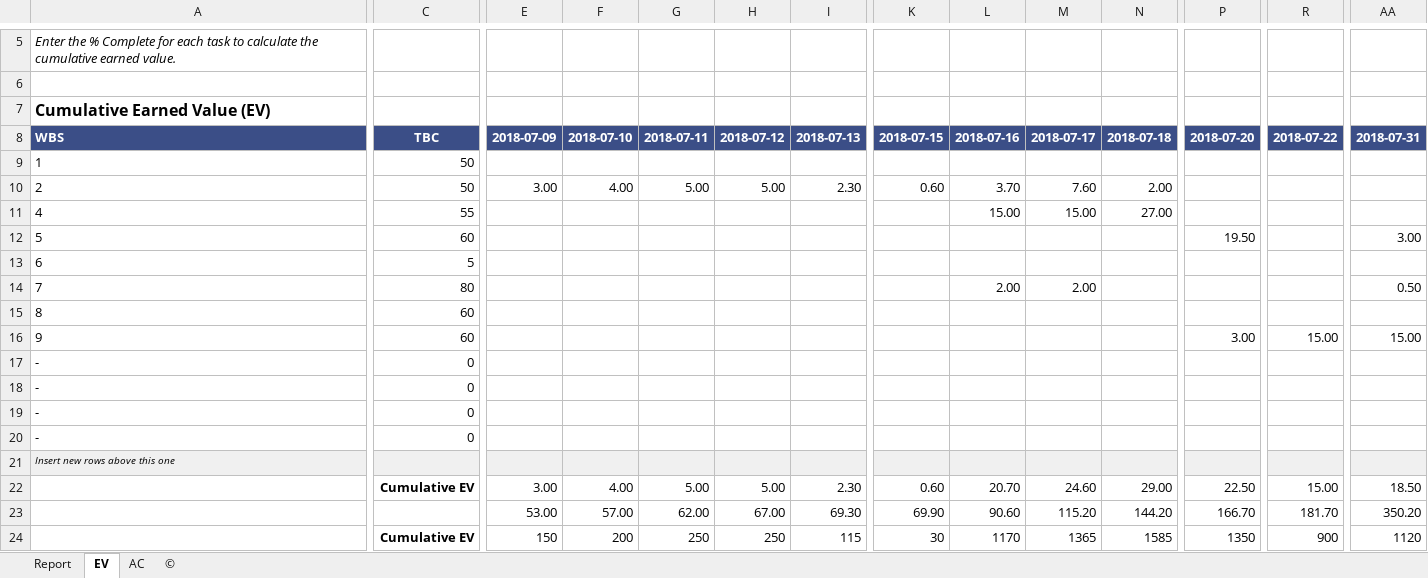
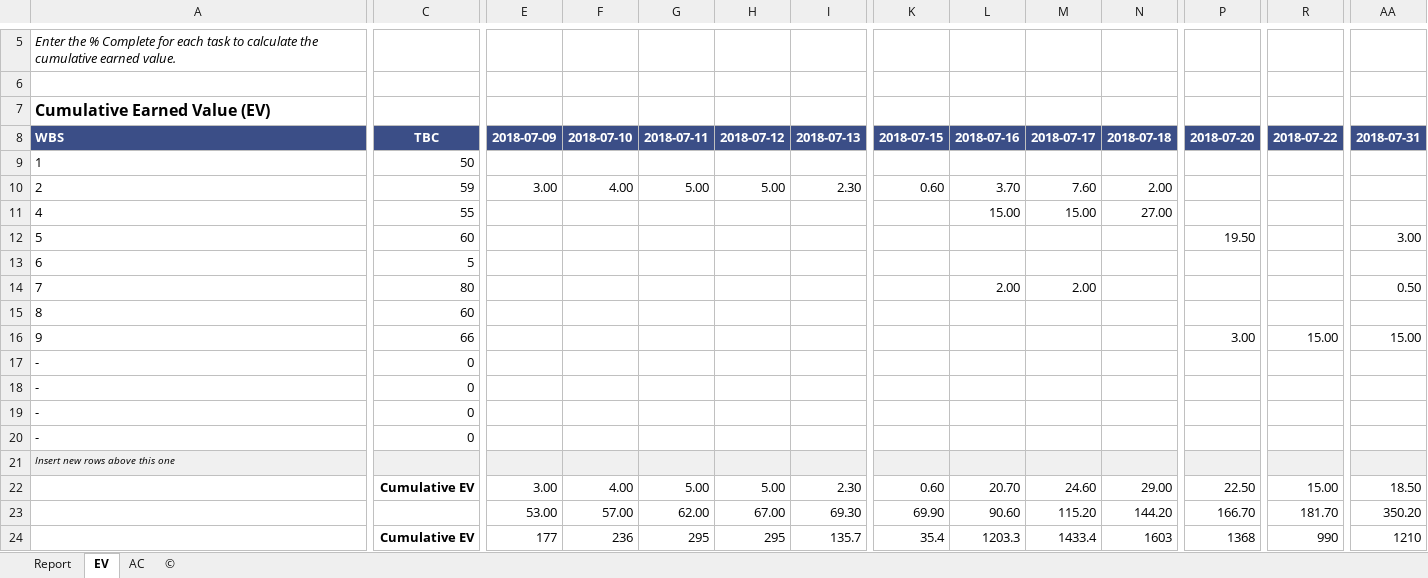
Before and after one commit to sunghochin/share_doc, an Excel workbook: bts_effort_여기다업데이트해주세요.xlsx, sheet EV, drawn as a sheet; only a part is shown, gaps mark what is left out; values as stored, in another font and other column widths than the file's, no borders; charts and pictures not drawn; the diff names each change by its address in the sheet, - before the commit and + after, or states it on an @@ line.

```diff
--- a/bts_effort_여기다업데이트해주세요.xlsx (sheet EV)
+++ b/bts_effort_여기다업데이트해주세요.xlsx (sheet EV)
-C10: 50
+C10: 59
-C16: 60
+C16: 66
-E24: 150
+E24: 177
-F24: 200
+F24: 236
-G24: 250
+G24: 295
-H24: 250
+H24: 295
-I24: 115
+I24: 135.7
-K24: 30
+K24: 35.4
-L24: 1170
+L24: 1203.3
-M24: 1365
+M24: 1433.4
-N24: 1585
+N24: 1603
-P24: 1350
+P24: 1368
-R24: 900
+R24: 990
-AA24: 1120
+AA24: 1210
```
Also changed, not shown: sheet Report, charts or pictures.
